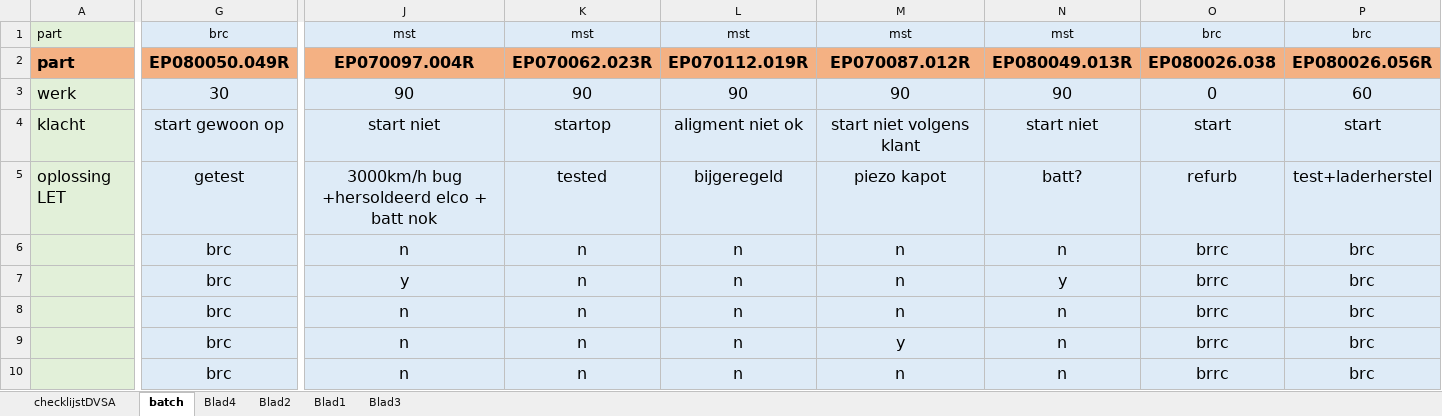
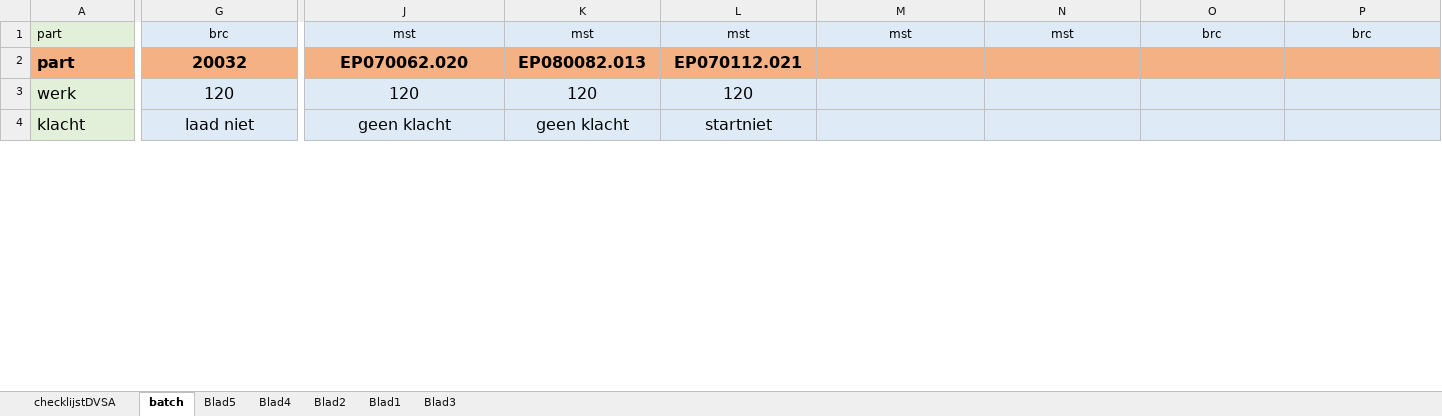
Before and after one commit to v12345vtm/template2018, an Excel workbook: macros/mst-dvsa/MstChecklistGenerator.xlsm, sheet batch, drawn as a sheet; only a part is shown, gaps mark what is left out; values as stored, in another font and other column widths than the file's, no borders; charts and pictures not drawn; removed rows and columns are numbered as before the commit, all else as after; rows hold the shown columns only; the diff covers the shown part only; the diff names each change by its address in the sheet, - before the commit and + after, or states it on an @@ line.

```diff
--- a/macros/mst-dvsa/MstChecklistGenerator.xlsm (sheet batch)
+++ b/macros/mst-dvsa/MstChecklistGenerator.xlsm (sheet batch)
+sheet tab: Blad5
-G2: EP080050.049R
+G2: 20032
-J2: EP070097.004R
+J2: EP070062.020
-K2: EP070062.023R
+K2: EP080082.013
-L2: EP070112.019R
+L2: EP070112.021
-M2: EP070087.012R
+M2: (empty)
-N2: EP080049.013R
+N2: (empty)
-O2: EP080026.038
+O2: (empty)
-P2: EP080026.056R
+P2: (empty)
-row 3: werk | 30 | 90 | 90 | 90 | 90 | 90 | 0 | 60
+row 3: werk | 120 | 120 | 120 | 120
-G4: start gewoon op
+G4: laad niet
-J4: start niet
+J4: geen klacht
-K4: startop
+K4: geen klacht
-L4: aligment niet ok
+L4: startniet
-M4: start niet volgens klant
+M4: (empty)
-N4: start niet
+N4: (empty)
-O4: start
+O4: (empty)
-P4: start
+P4: (empty)
-row 5: oplossing LET | getest | 3000km/h bug +hersoldeerd elco + batt nok | tested | bijgeregeld | piezo kapot | batt? | refurb | test+laderherstel
-row 6:  | brc | n | n | n | n | n | brrc | brc
-row 7:  | brc | y | n | n | n | y | brrc | brc
-row 8:  | brc | n | n | n | n | n | brrc | brc
-row 9:  | brc | n | n | n | y | n | brrc | brc
-row 10:  | brc | n | n | n | n | n | brrc | brc
```
Also changed, not shown: 33 added rows, 8 removed rows, 210 hidden or unhidden rows and 82 edited cells elsewhere in this sheet, sheet checklijstDVSA, formulas that keep their value, hidden cells, charts or pictures, 1 other file.
